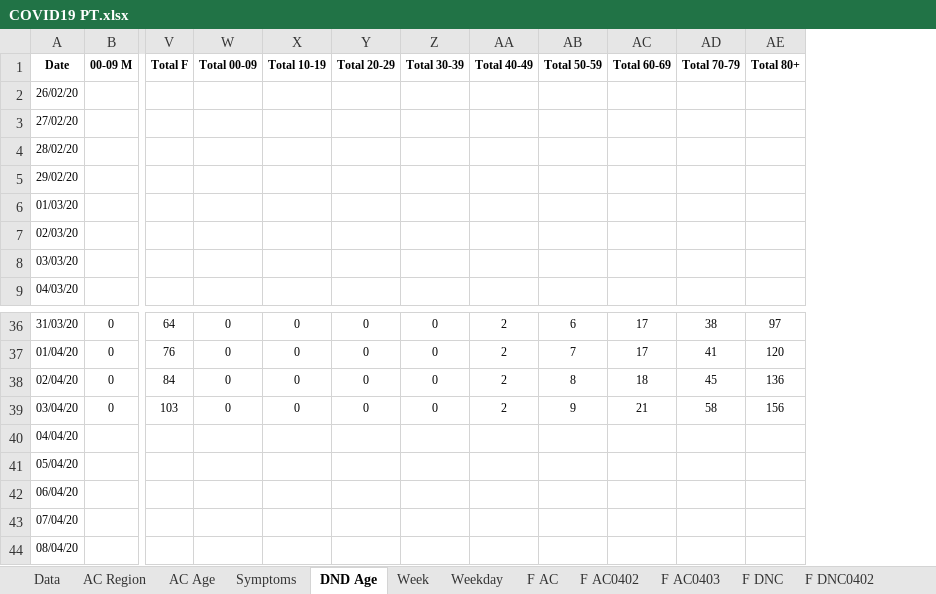
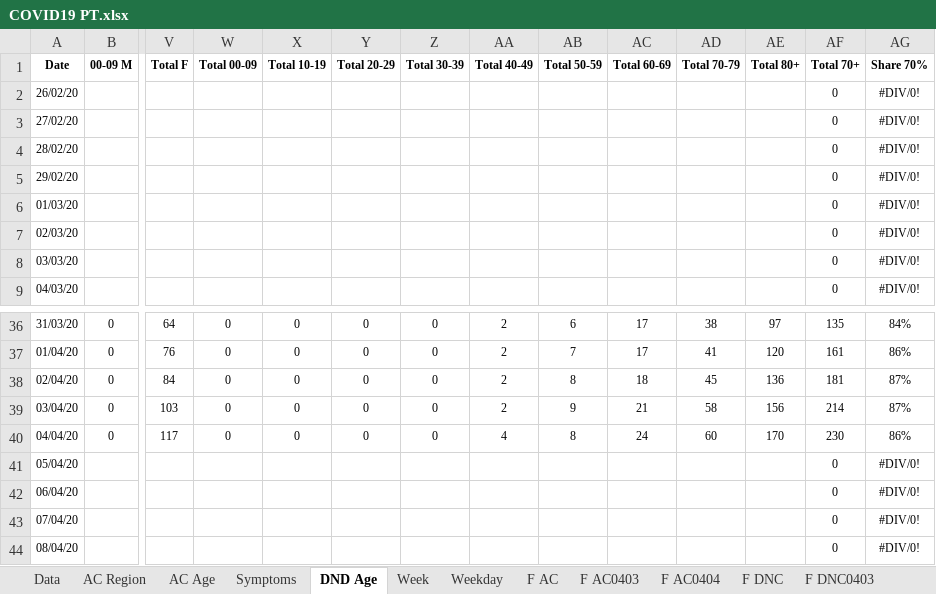
Before and after one commit to miguelalbano/covid19-pt, an Excel workbook: COVID19 PT.xlsx, sheet DND Age, drawn as a sheet; only a part is shown, gaps mark what is left out; values as stored, in another font and other column widths than the file's, no borders; conditional formats and table styles not drawn; removed rows and columns are numbered as before the commit, all else as after; rows hold the shown columns only; the diff names each change by its address in the sheet, - before the commit and + after, or states it on an @@ line.

```diff
--- a/COVID19 PT.xlsx (sheet DND Age)
+++ b/COVID19 PT.xlsx (sheet DND Age)
-sheet tab: F AC0402
-sheet tab: F DNC0402
+sheet tab: F AC0404
+column AF (Total 70+), rows 2-9: all 0; rows 36-39: 135 | 161 | 181 | 214; rows 41-44: all 0
+column AG (Share 70%), rows 2-9: all #DIV/0!; rows 36-39: 84% | 86% | 87% | 87%; rows 41-44: all #DIV/0!
-row 40: 04/04/20
+row 40: 04/04/20 | 0 | 117 | 0 | 0 | 0 | 0 | 4 | 8 | 24 | 60 | 170 | 230 | 86%
```
Also changed, not shown: sheet Weekday, sheet Week, sheet AC Age, sheet Data, sheet AC Region, sheet F DNC, 3 more sheets, other sheet tabs, charts or pictures.
